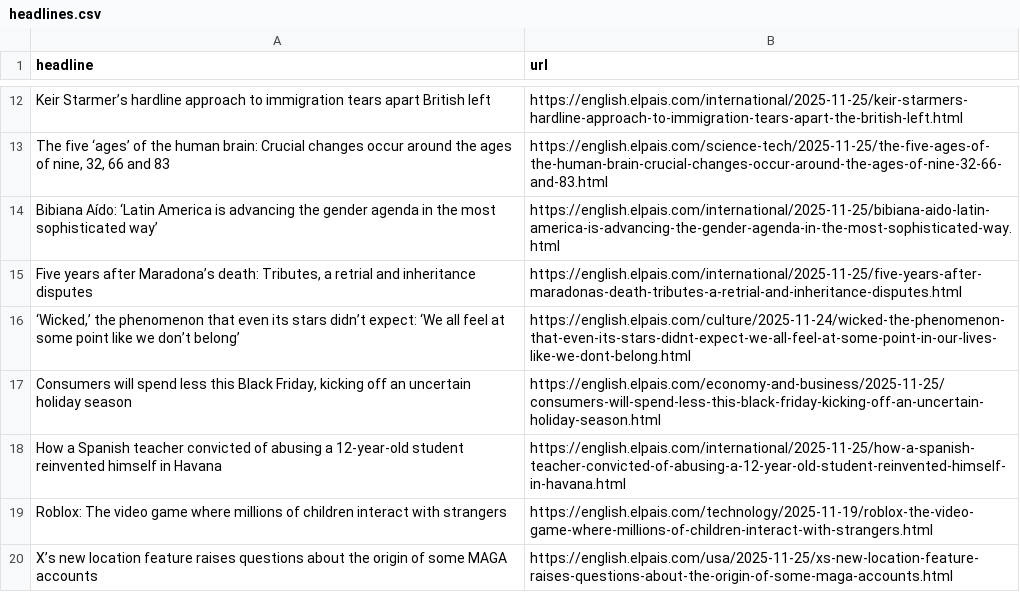
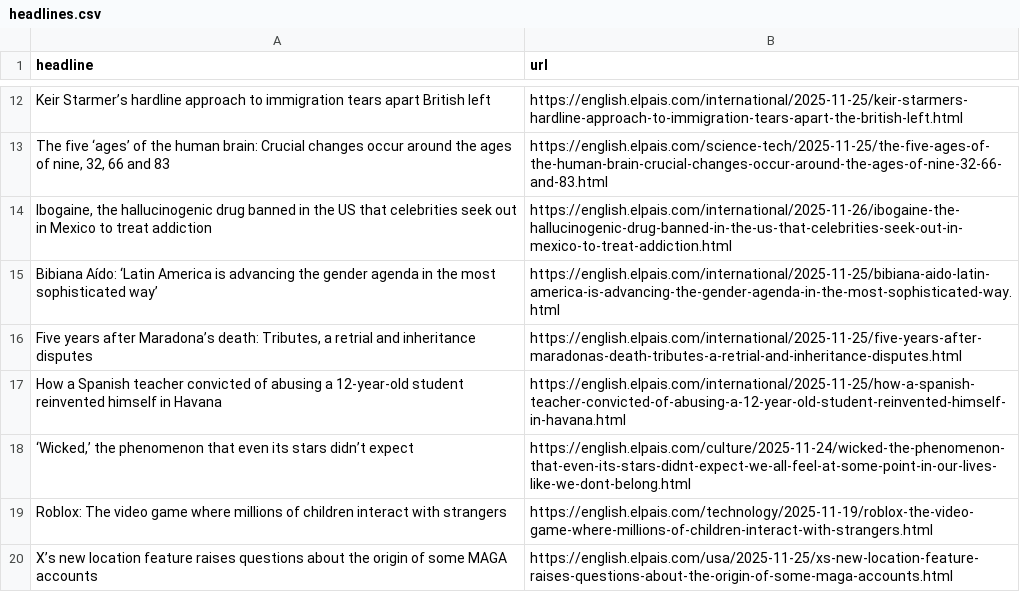
Before and after one commit to LisaMEckardt/el-pais-autoscraper, a CSV file: headlines.csv, drawn as a sheet; only a part is shown, gaps mark what is left out; removed rows and columns are numbered as before the commit, all else as after; the diff names each change by its address in the sheet, - before the commit and + after, or states it on an @@ line.

```diff
--- a/headlines.csv
+++ b/headlines.csv
+row 14: Ibogaine, the hallucinogenic drug banned in the US that celebrities seek out in Mexico to treat addiction | https://english.elpais.com/international/2025-11-26/ibogaine-the-hallucinogenic-drug-banned-in-the-us-that-celebrities-seek-out-in-mexico-to-treat-addiction.html
-row 16: ‘Wicked,’ the phenomenon that even its stars didn’t expect: ‘We all feel at some point like we don’t belong’ | https://english.elpais.com/culture/2025-11-24/wicked-the-phenomenon-that-even-its-stars-didnt-expect-we-all-feel-at-some-point-in-our-lives-like-we-dont-belong.html
-row 17: Consumers will spend less this Black Friday, kicking off an uncertain holiday season | https://english.elpais.com/economy-and-business/2025-11-25/consumers-will-spend-less-this-black-friday-kicking-off-an-uncertain-holiday-season.html
+row 18: ‘Wicked,’ the phenomenon that even its stars didn’t expect | https://english.elpais.com/culture/2025-11-24/wicked-the-phenomenon-that-even-its-stars-didnt-expect-we-all-feel-at-some-point-in-our-lives-like-we-dont-belong.html
```
